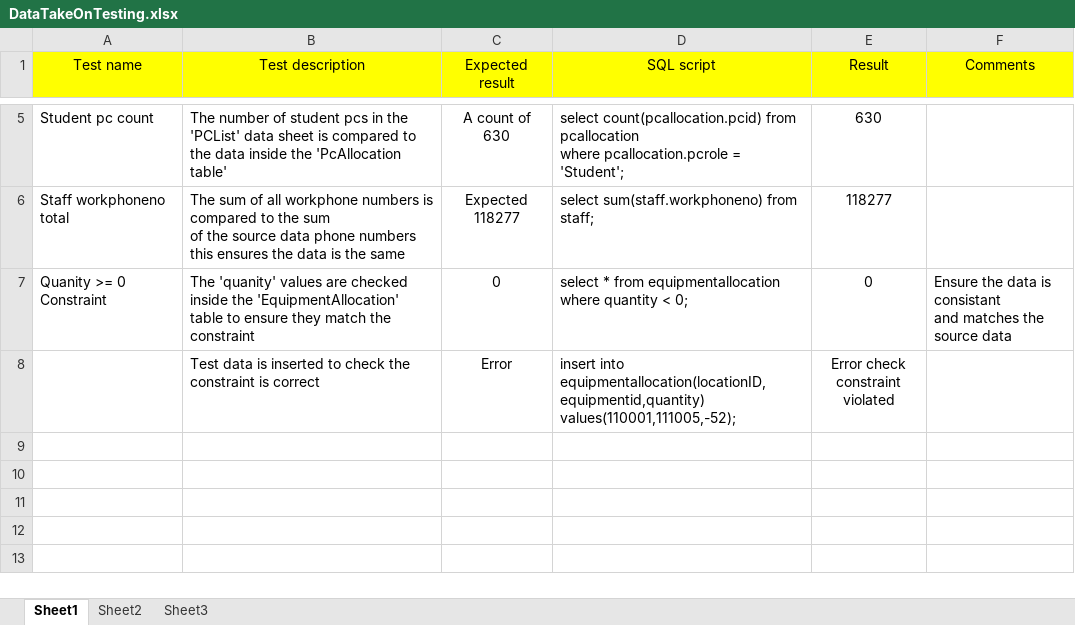
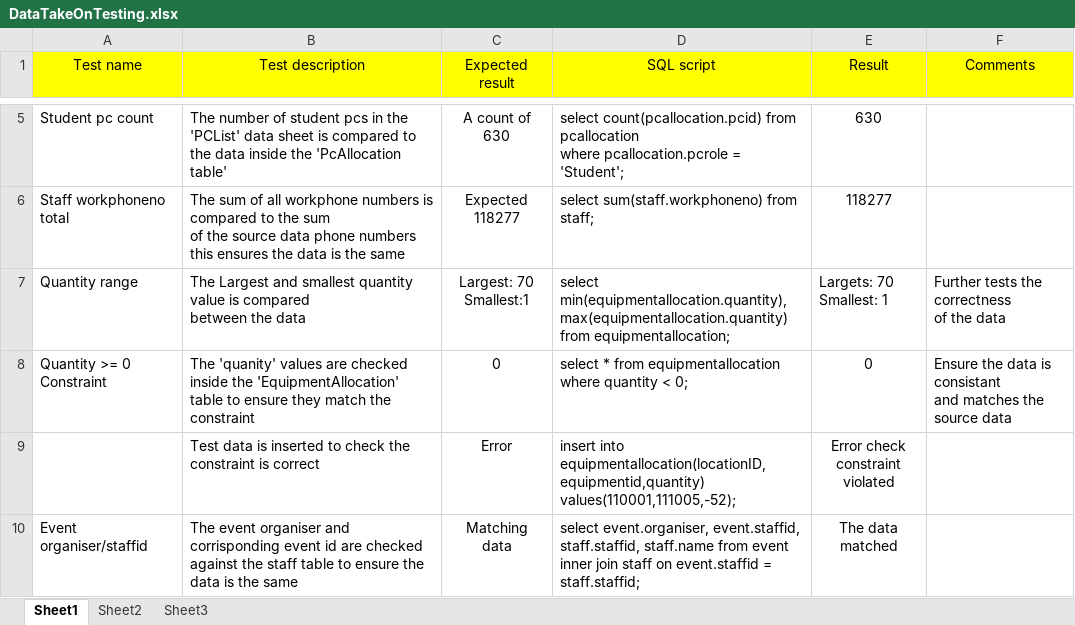
Before and after one commit to Drshockalot/SwitchboardCentral, an Excel workbook: DataTakeOnTesting.xlsx, sheet Sheet1, drawn as a sheet; only a part is shown, gaps mark what is left out; values as stored, in another font and other column widths than the file's, no borders; addresses are those after the commit; ↵ is a line break in a cell; the diff covers the shown part only; the diff names each change by its address in the sheet, - before the commit and + after, or states it on an @@ line.

```diff
--- a/DataTakeOnTesting.xlsx (sheet Sheet1)
+++ b/DataTakeOnTesting.xlsx (sheet Sheet1)
+row 7: Quantity range | The Largest and smallest quantity value is compared ↵ between the data | Largest: 70 ↵ Smallest:1 | select min(equipmentallocation.quantity), ↵ max(equipmentallocation.quantity) from equipmentallocation; | Largets: 70 ↵ Smallest: 1 | Further tests the correctness ↵ of the data
-A8 (Test name): Quanity >= 0 Constraint
+A8 (Test name): Quantity >= 0 Constraint
+row 10: Event organiser/staffid | The event organiser and corrisponding event id are checked ↵ against the staff table to ensure the data is the same | Matching data | select event.organiser, event.staffid, staff.staffid, staff.name from event inner join staff on event.staffid = staff.staffid; | The data matched
```
Also changed, not shown: 3 added rows elsewhere in this sheet.
